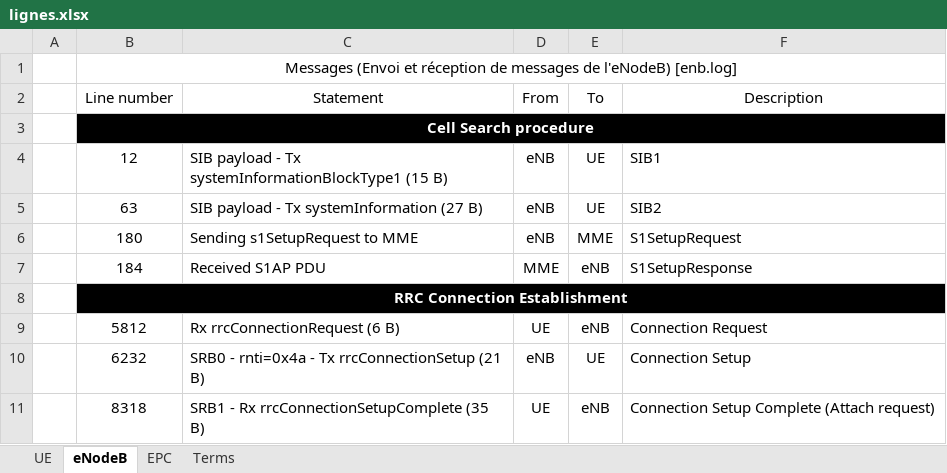
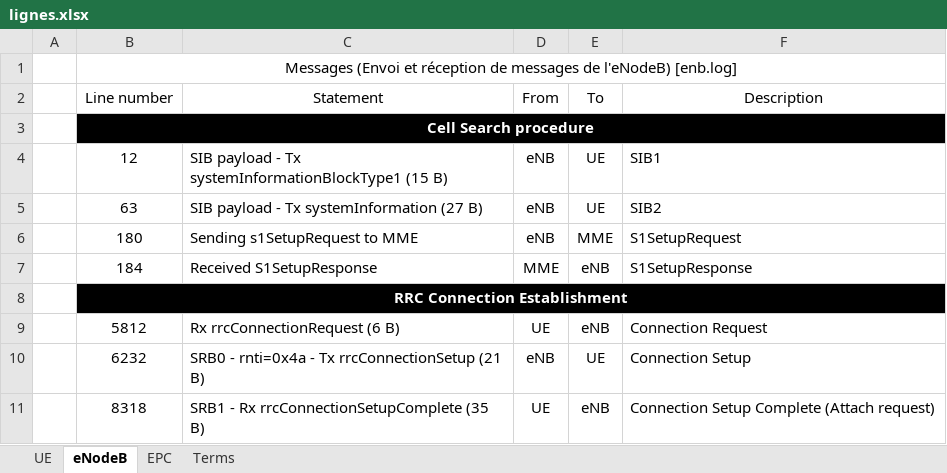
Before and after one commit to lmacedob/PIR-7, an Excel workbook: lignes.xlsx, sheet eNodeB, drawn as a sheet; only a part is shown; values as stored, in another font and other column widths than the file's, no borders; the diff names each change by its address in the sheet, - before the commit and + after, or states it on an @@ line.

```diff
--- a/lignes.xlsx (sheet eNodeB)
+++ b/lignes.xlsx (sheet eNodeB)
-C7 (Statement): Received S1AP PDU
+C7 (Statement): Received S1SetupResponse
```
Also changed, not shown: 4 other files.
